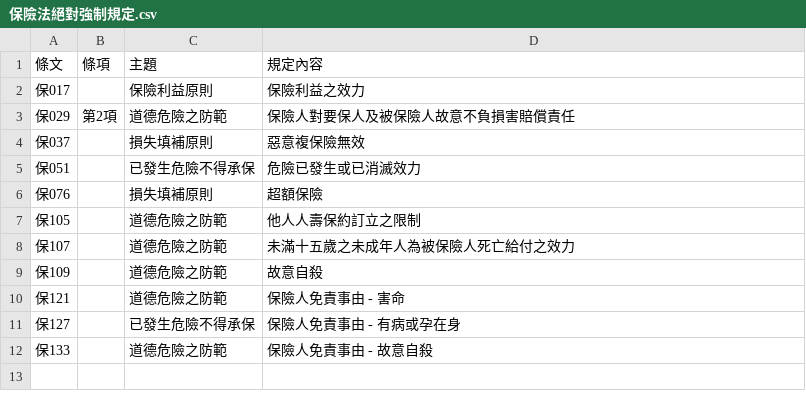
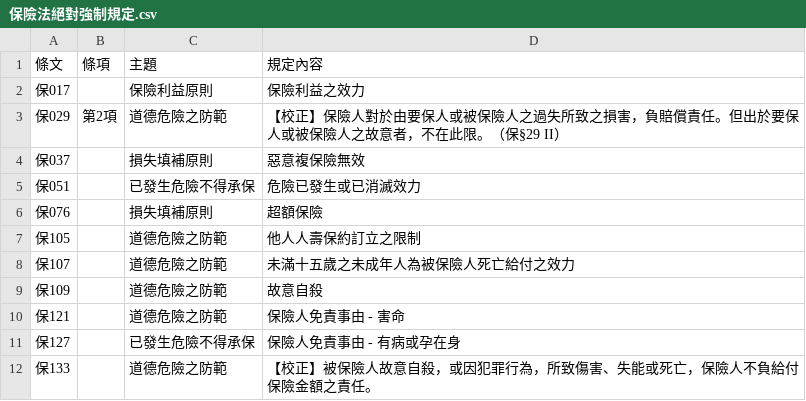
Before and after one commit to lawrencekuo1118/-, a CSV file: law-articles/csv/保險法絕對強制規定.csv, drawn as a sheet.

```diff
--- a/law-articles/csv/保險法絕對強制規定.csv
+++ b/law-articles/csv/保險法絕對強制規定.csv
@@ -2,3 +2,3 @@
 保017,,保險利益原則,保險利益之效力
-保029,第2項,道德危險之防範,保險人對要保人及被保險人故意不負損害賠償責任
+保029,第2項,道德危險之防範,【校正】保險人對於由要保人或被保險人之過失所致之損害，負賠償責任。但出於要保人或被保險人之故意者，不在此限。（保§29 II）
 保037,,損失填補原則,惡意複保險無效
@@ -11,2 +11,2 @@
 保127,,已發生危險不得承保,保險人免責事由 - 有病或孕在身
-保133,,道德危險之防範,保險人免責事由 - 故意自殺
+保133,,道德危險之防範,【校正】被保險人故意自殺，或因犯罪行為，所致傷害、失能或死亡，保險人不負給付保險金額之責任。
```
Also changed, not shown: law-articles/csv/_依職權_系列.csv, law-articles/csv/_酌定_系列.csv, 13 other files.
